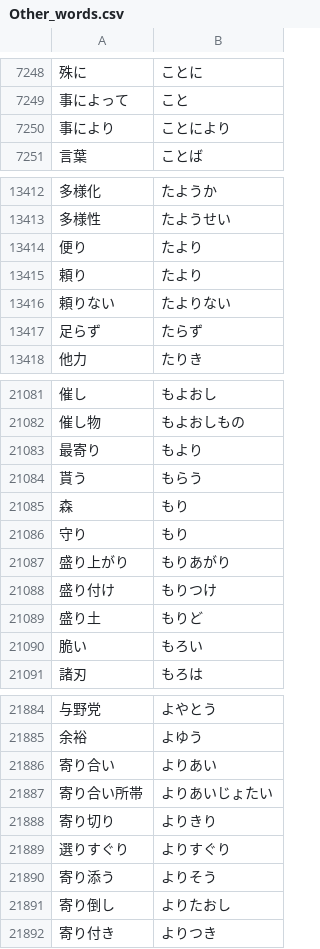
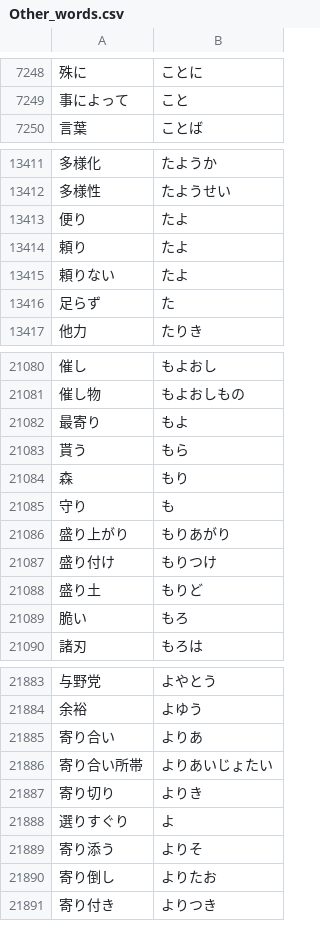
Before and after one commit to RonaldVanMaanen/furigana-tool, a CSV file: Data files/Other_words.csv, drawn as a sheet; only a part is shown, gaps mark what is left out; the diff covers the shown part only.

Commit message:
Kleine aanpassingen.

```diff
--- a/Data files/Other_words.csv
+++ b/Data files/Other_words.csv
@@ -7249,3 +7249,2 @@
 事によって,こと
-事により,ことにより
 言葉,ことば
@@ -13413,6 +13412,6 @@
 多様性,たようせい
-便り,たより
-頼り,たより
-頼りない,たよりない
-足らず,たらず
+便り,たよ
+頼り,たよ
+頼りない,たよ
+足らず,た
 他力,たりき
@@ -21082,6 +21081,6 @@
 催し物,もよおしもの
-最寄り,もより
-貰う,もらう
+最寄り,もよ
+貰う,もら
 森,もり
-守り,もり
+守り,も
 盛り上がり,もりあがり
@@ -21089,3 +21088,3 @@
 盛り土,もりど
-脆い,もろい
+脆い,もろ
 諸刃,もろは
@@ -21885,8 +21884,8 @@
 余裕,よゆう
-寄り合い,よりあい
+寄り合い,よりあ
 寄り合い所帯,よりあいじょたい
-寄り切り,よりきり
-選りすぐり,よりすぐり
-寄り添う,よりそう
-寄り倒し,よりたおし
+寄り切り,よりき
+選りすぐり,よ
+寄り添う,よりそ
+寄り倒し,よりたお
 寄り付き,よりつき
```
Also changed, not shown: 14 edited cells elsewhere in this file.
